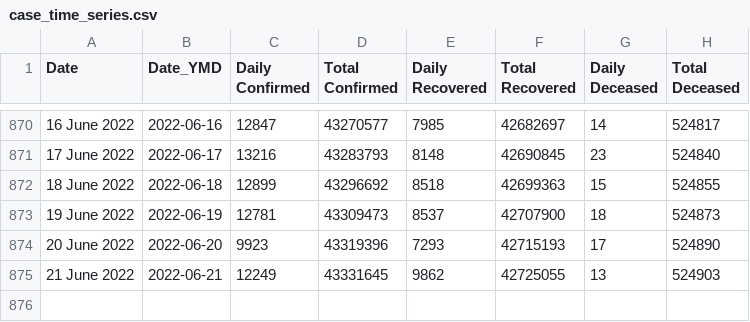
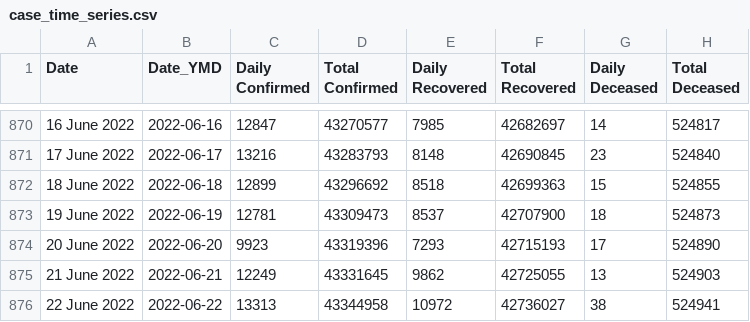
Before and after one commit to incovid19/data, a CSV file: csv/latest/case_time_series.csv, drawn as a sheet; only a part is shown, gaps mark what is left out.

```diff
--- a/csv/latest/case_time_series.csv
+++ b/csv/latest/case_time_series.csv
@@ -875 +875,2 @@ Date,Date_YMD,Daily Confirmed,Total Confirmed,Daily Recovered,Total Recovered,Da
 21 June 2022,2022-06-21,12249,43331645,9862,42725055,13,524903
+22 June 2022,2022-06-22,13313,43344958,10972,42736027,38,524941
```
Also changed, not shown: csv/latest/district_wise.csv, csv/latest/state_wise.csv, 43 other files.
